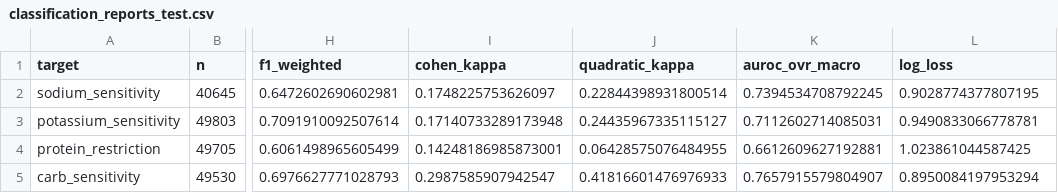
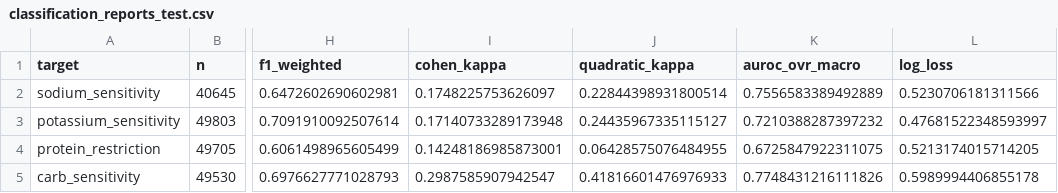
Before and after one commit to mripradhan/nutri-bite-bot, a CSV file: artifacts/models/reports/classification_reports_test.csv, drawn as a sheet; only a part is shown, gaps mark what is left out; the diff names each change by its address in the sheet, - before the commit and + after, or states it on an @@ line.

```diff
--- a/artifacts/models/reports/classification_reports_test.csv
+++ b/artifacts/models/reports/classification_reports_test.csv
-K2 (auroc_ovr_macro): 0.7394534708792245
+K2 (auroc_ovr_macro): 0.7556583389492889
-L2 (log_loss): 0.9028774377807195
+L2 (log_loss): 0.5230706181311566
-K3 (auroc_ovr_macro): 0.7112602714085031
+K3 (auroc_ovr_macro): 0.7210388287397232
-L3 (log_loss): 0.9490833066778781
+L3 (log_loss): 0.47681522348593997
-K4 (auroc_ovr_macro): 0.6612609627192881
+K4 (auroc_ovr_macro): 0.6725847922311075
-L4 (log_loss): 1.023861044587425
+L4 (log_loss): 0.5213174015714205
-K5 (auroc_ovr_macro): 0.7657915579804907
+K5 (auroc_ovr_macro): 0.7748431216111826
-L5 (log_loss): 0.8950084197953294
+L5 (log_loss): 0.5989994406855178
```
Also changed, not shown: artifacts/experiments/india_weights/reports/classification_reports_test.csv, artifacts/experiments/india_weights/reports/evaluation/subgroups.csv, 45 other files.
